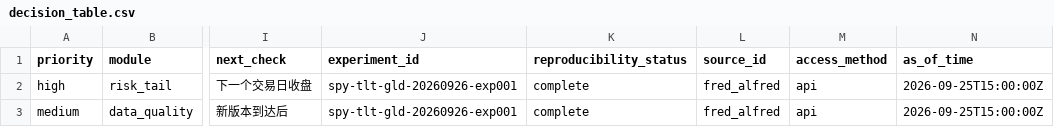
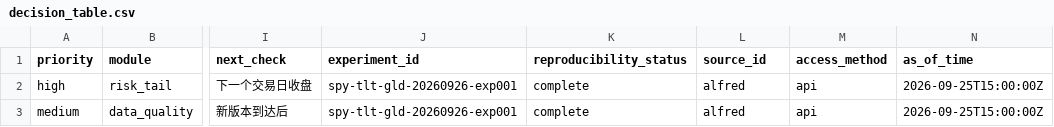
Before and after one commit to ceyyy427/financial-research-optimizer, a CSV file: examples/decision_table.csv, drawn as a sheet; only a part is shown, gaps mark what is left out; the diff names each change by its address in the sheet, - before the commit and + after, or states it on an @@ line.

```diff
--- a/examples/decision_table.csv
+++ b/examples/decision_table.csv
-L2:L3 (source_id): fred_alfred
+L2:L3 (source_id): alfred
```
Also changed, not shown: 55 other files.
